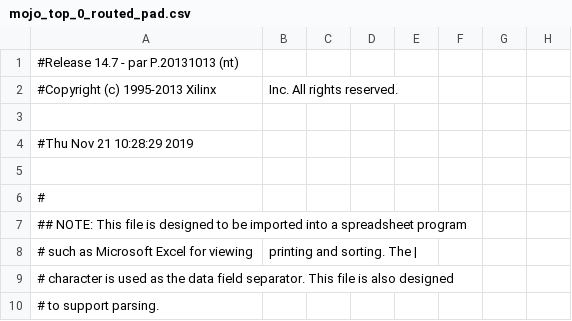
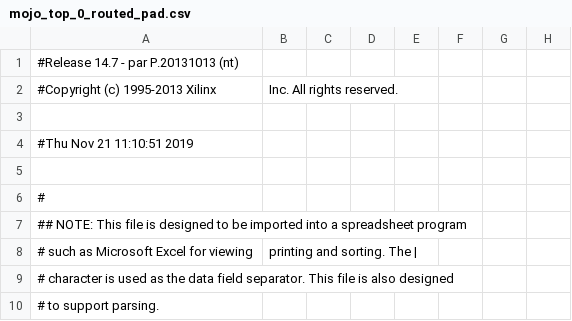
Before and after one commit to LengSicong/CS-1D-Game, a CSV file: CS-Game/work/planAhead/CS-Game/CS-Game.runs/impl_1/mojo_top_0_routed_pad.csv, drawn as a sheet; only a part is shown; the diff names each change by its address in the sheet, - before the commit and + after, or states it on an @@ line.

Commit message:
Basic implementation completed
Most basic game ideas and game procedure have been implemented
Added output display number
Wait for 7_segment display and further test

```diff
--- a/CS-Game/work/planAhead/CS-Game/CS-Game.runs/impl_1/mojo_top_0_routed_pad.csv
+++ b/CS-Game/work/planAhead/CS-Game/CS-Game.runs/impl_1/mojo_top_0_routed_pad.csv
-A4: #Thu Nov 21 10:28:29 2019
+A4: #Thu Nov 21 11:10:51 2019
```
Also changed, not shown: 53 other files.
